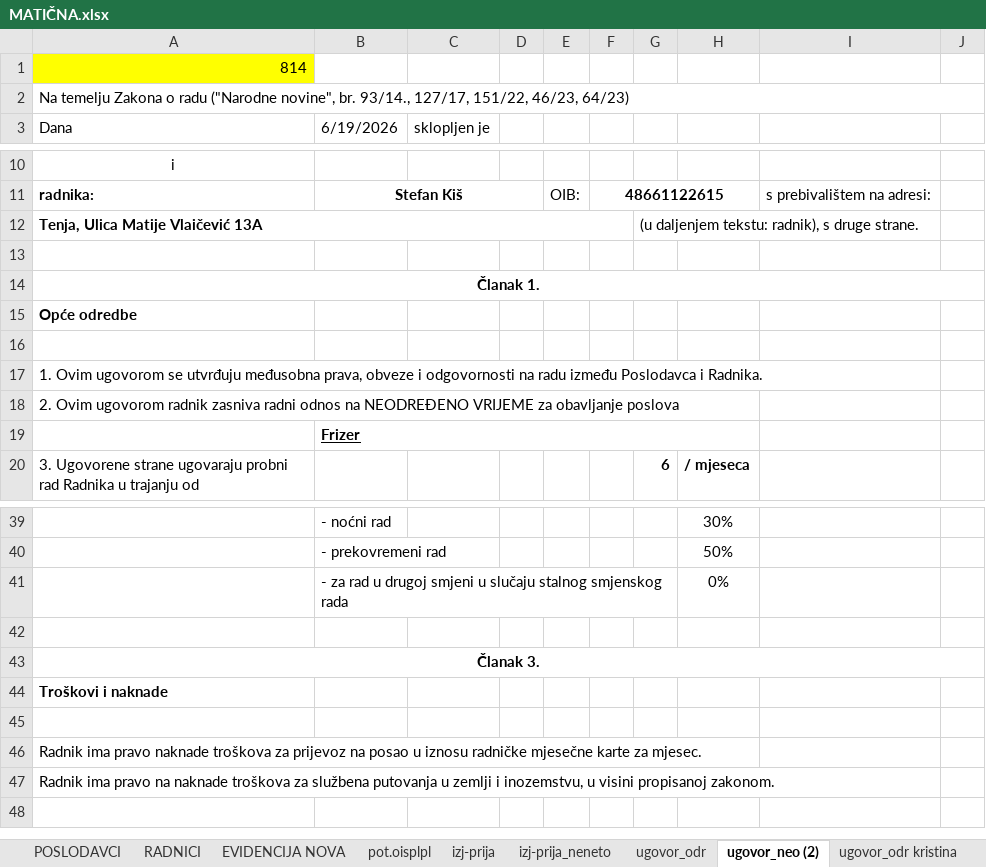
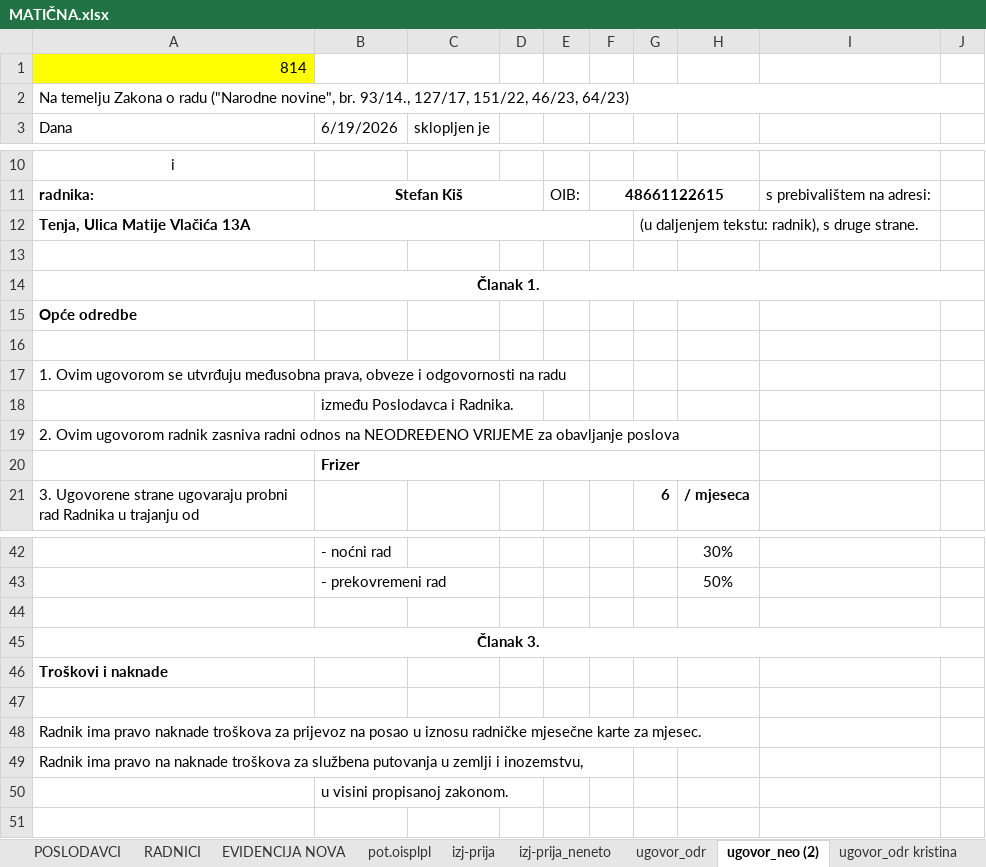
Before and after one commit to BetonOS4633/KalkulacijeGradjevina, an Excel workbook: Ostalo/MATIČNA.xlsx, sheet ugovor_neo (2), drawn as a sheet; only a part is shown, gaps mark what is left out; values as stored, in another font and other column widths than the file's, no borders; removed rows and columns are numbered as before the commit, all else as after; the diff covers the shown part only; the diff names each change by its address in the sheet, - before the commit and + after, or states it on an @@ line.

```diff
--- a/Ostalo/MATIČNA.xlsx (sheet ugovor_neo (2))
+++ b/Ostalo/MATIČNA.xlsx (sheet ugovor_neo (2))
-A12 (Dana): Tenja, Ulica Matije Vlaičević 13A
+A12 (Dana): Tenja, Ulica Matije Vlačića 13A
-A17 (Dana): …na radu između Poslodavca i Radnika.
+A17 (Dana): …na radu
+row 18:  | između Poslodavca i Radnika.
-B20 underline: on
+B20 underline: off
-row 41:  | - za rad u drugoj smjeni u slučaju stalnog smjenskog rada |  |  |  |  |  | 0%
-A49 (Dana): …i inozemstvu, u visini propisanoj zakonom.
+A49 (Dana): …i inozemstvu,
+row 50:  | u visini propisanoj zakonom.
```
Also changed, not shown: 2 added rows, 3 removed rows, 14 edited cells and merged cells elsewhere in this sheet, sheet ugovor_neo, sheet RADNICI, formulas that keep their value.
